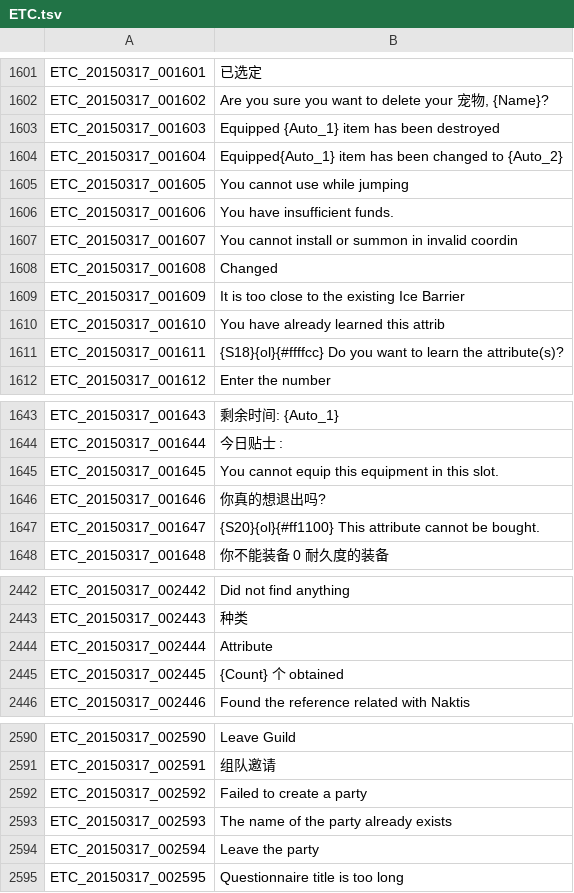
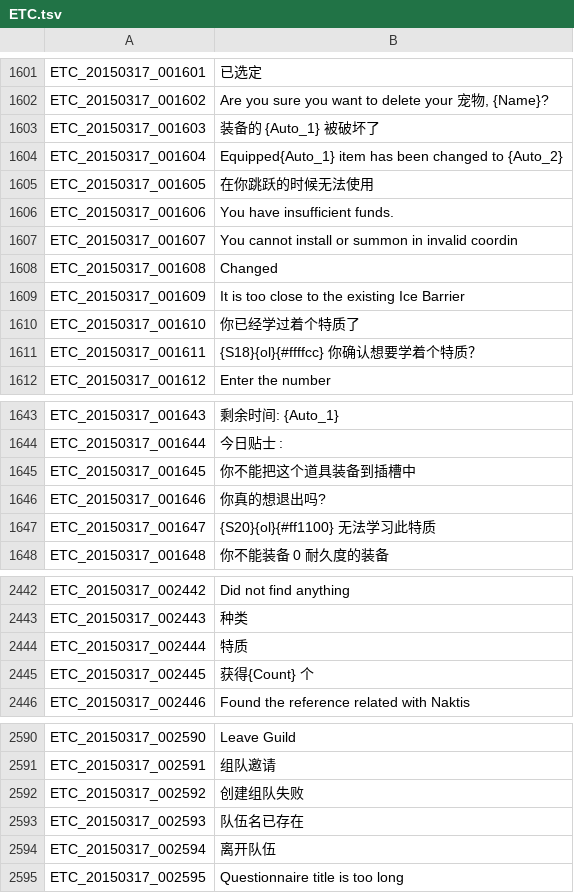
Before and after one commit to unicorn00/ChineseTranslation, a TSV file: ETC.tsv, drawn as a sheet; only a part is shown, gaps mark what is left out; the diff covers the shown part only.

Commit message:
Update ETC.tsv

```diff
--- a/ETC.tsv
+++ b/ETC.tsv
@@ -1602,5 +1602,5 @@ ETC_20150317_001601	已选定
 ETC_20150317_001602	Are you sure you want to delete your 宠物, {Name}?
-ETC_20150317_001603	Equipped {Auto_1} item has been destroyed
+ETC_20150317_001603	装备的 {Auto_1} 被破坏了
 ETC_20150317_001604	Equipped{Auto_1} item has been changed to {Auto_2}
-ETC_20150317_001605	You cannot use while jumping
+ETC_20150317_001605	在你跳跃的时候无法使用
 ETC_20150317_001606	You have insufficient funds.
@@ -1609,4 +1609,4 @@ ETC_20150317_001608	Changed
 ETC_20150317_001609	It is too close to the existing Ice Barrier
-ETC_20150317_001610	You have already learned this attrib
-ETC_20150317_001611	{S18}{ol}{#ffffcc} Do you want to learn the attribute(s)?
+ETC_20150317_001610	你已经学过着个特质了
+ETC_20150317_001611	{S18}{ol}{#ffffcc} 你确认想要学着个特质？
 ETC_20150317_001612	Enter the number
@@ -1644,5 +1644,5 @@ ETC_20150317_001643	剩余时间: {Auto_1}
 ETC_20150317_001644	今日贴士 :
-ETC_20150317_001645	You cannot equip this equipment in this slot.
+ETC_20150317_001645	你不能把这个道具装备到插槽中
 ETC_20150317_001646	你真的想退出吗?
-ETC_20150317_001647	{S20}{ol}{#ff1100} This attribute cannot be bought.
+ETC_20150317_001647	{S20}{ol}{#ff1100} 无法学习此特质
 ETC_20150317_001648	你不能装备 0 耐久度的装备
@@ -2443,4 +2443,4 @@ ETC_20150317_002442	Did not find anything
 ETC_20150317_002443	种类
-ETC_20150317_002444	Attribute
-ETC_20150317_002445	{Count} 个 obtained
+ETC_20150317_002444	特质
+ETC_20150317_002445	获得{Count} 个
 ETC_20150317_002446	Found the reference related with Naktis
@@ -2591,5 +2591,5 @@ ETC_20150317_002590	Leave Guild
 ETC_20150317_002591	组队邀请
-ETC_20150317_002592	Failed to create a party
-ETC_20150317_002593	The name of the party already exists
-ETC_20150317_002594	Leave the party
+ETC_20150317_002592	创建组队失败
+ETC_20150317_002593	队伍名已存在
+ETC_20150317_002594	离开队伍
 ETC_20150317_002595	Questionnaire title is too long
```
Also changed, not shown: 12 edited cells elsewhere in this file.
